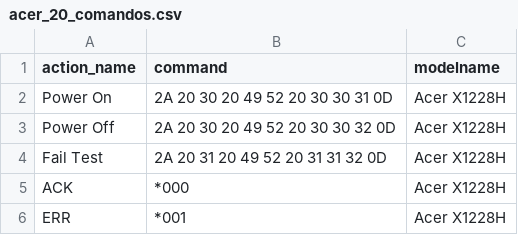
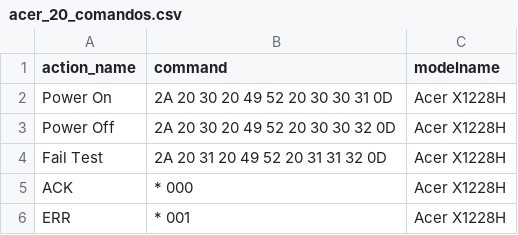
Before and after one commit to JasonDGian/remote-projector-control, a CSV file: src/main/resources/Ejemplos CSV/acer_20_comandos.csv, drawn as a sheet.

```diff
--- a/src/main/resources/Ejemplos CSV/acer_20_comandos.csv
+++ b/src/main/resources/Ejemplos CSV/acer_20_comandos.csv
@@ -4,3 +4,3 @@ Power Off,2A 20 30 20 49 52 20 30 30 32 0D,Acer X1228H
 Fail Test,2A 20 31 20 49 52 20 31 31 32 0D,Acer X1228H
-ACK,*000,Acer X1228H
-ERR,*001,Acer X1228H
+ACK,* 000,Acer X1228H
+ERR,* 001,Acer X1228H
```
Also changed, not shown: 4 other files.
